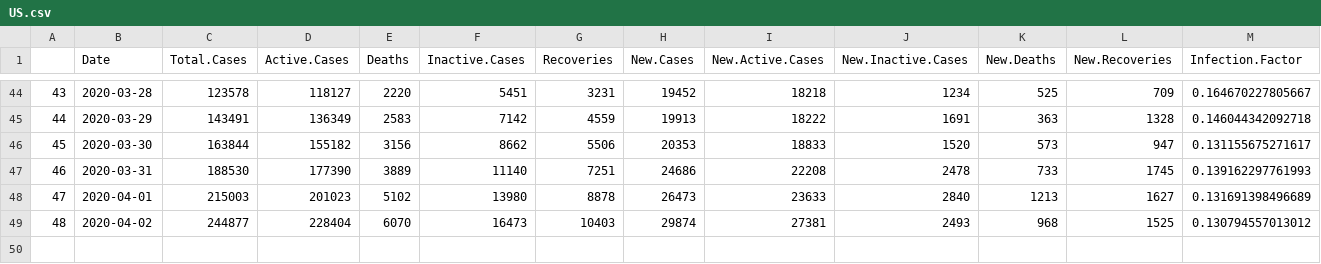
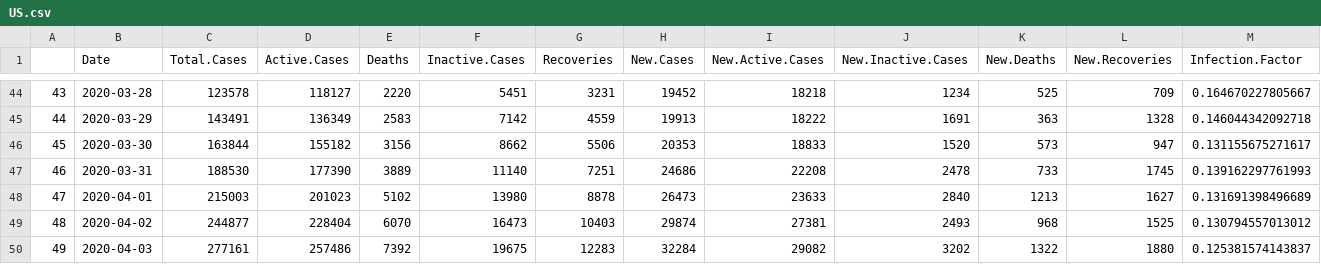
Before and after one commit to mm0hgw/electoral-analysis, a CSV file: epidemic/US.csv, drawn as a sheet; only a part is shown, gaps mark what is left out.

```diff
--- a/epidemic/US.csv
+++ b/epidemic/US.csv
@@ -49 +49,2 @@
 "48",2020-04-02,244877,228404,6070,16473,10403,29874,27381,2493,968,1525,0.130794557013012
+"49",2020-04-03,277161,257486,7392,19675,12283,32284,29082,3202,1322,1880,0.125381574143837
```
Also changed, not shown: epidemic/CN.csv, epidemic/DE.csv, 18 other files.
